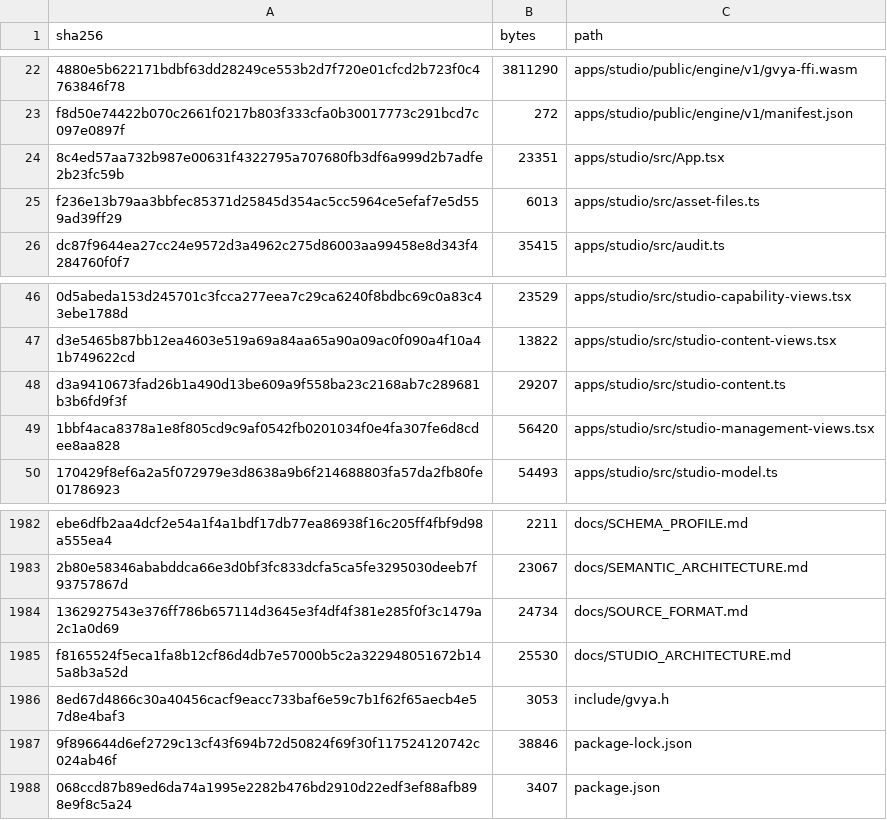
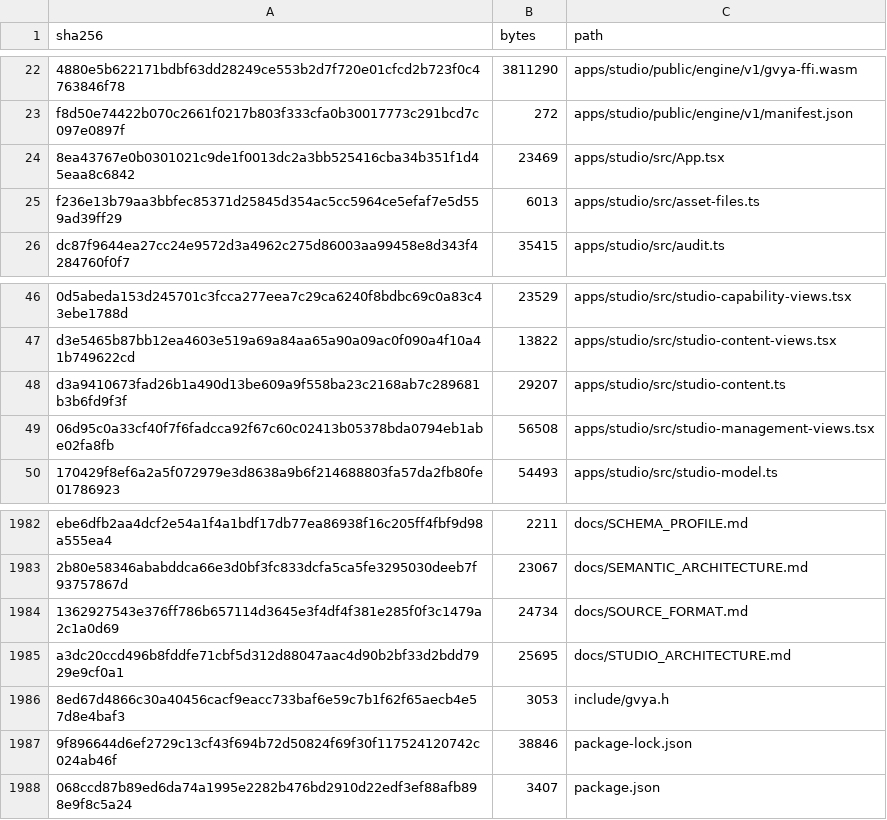
Before and after one commit to Gearback/gvya, a TSV file: SOURCE_MANIFEST.tsv, drawn as a sheet; only a part is shown, gaps mark what is left out; removed rows and columns are numbered as before the commit, all else as after; the diff names each change by its address in the sheet, - before the commit and + after, or states it on an @@ line.

Commit message:
chore(source): pin one-click Bot Teach entry

```diff
--- a/SOURCE_MANIFEST.tsv
+++ b/SOURCE_MANIFEST.tsv
-row 24: 8c4ed57aa732b987e00631f4322795a707680fb3df6a999d2b7adfe2b23fc59b | 23351 | apps/studio/src/App.tsx
+row 24: 8ea43767e0b0301021c9de1f0013dc2a3bb525416cba34b351f1d45eaa8c6842 | 23469 | apps/studio/src/App.tsx
-row 49: 1bbf4aca8378a1e8f805cd9c9af0542fb0201034f0e4fa307fe6d8cdee8aa828 | 56420 | apps/studio/src/studio-management-views.tsx
+row 49: 06d95c0a33cf40f7f6fadcca92f67c60c02413b05378bda0794eb1abe02fa8fb | 56508 | apps/studio/src/studio-management-views.tsx
-row 1985: f8165524f5eca1fa8b12cf86d4db7e57000b5c2a322948051672b145a8b3a52d | 25530 | docs/STUDIO_ARCHITECTURE.md
+row 1985: a3dc20ccd496b8fddfe71cbf5d312d88047aac4d90b2bf33d2bdd7929e9cf0a1 | 25695 | docs/STUDIO_ARCHITECTURE.md
```
